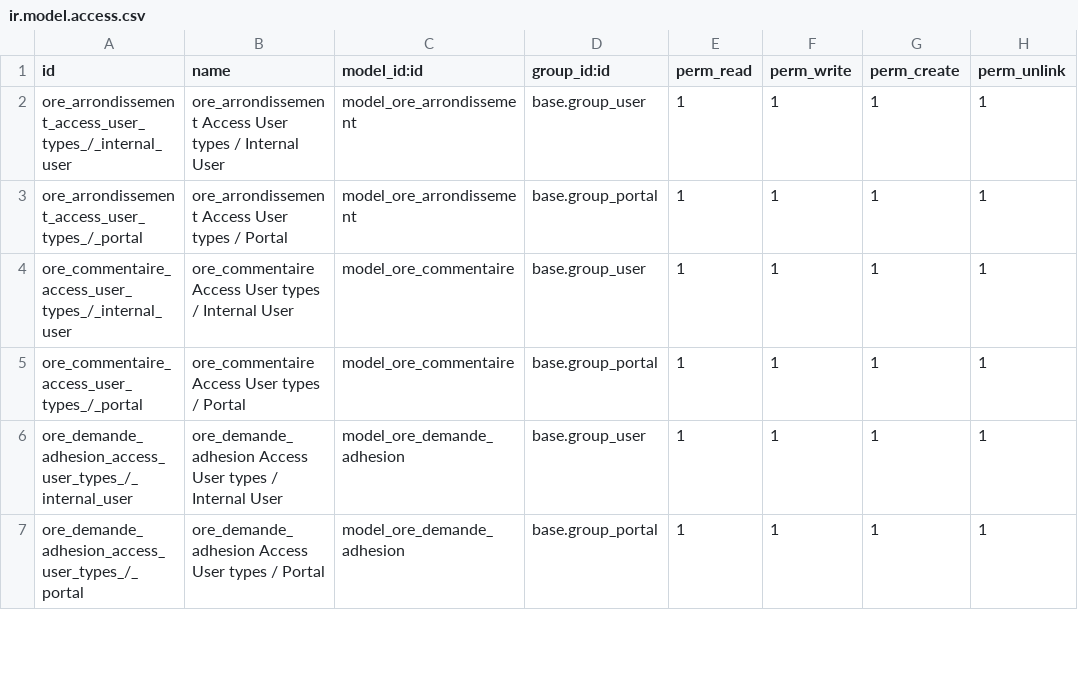
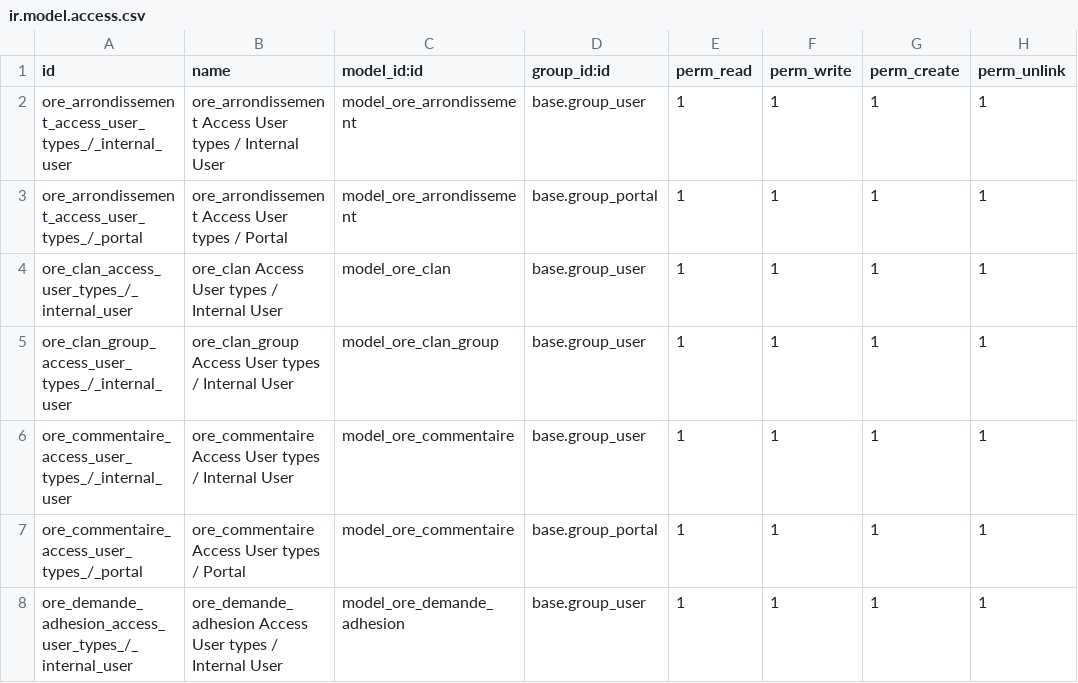
Before and after one commit to OffrirRecevoirEchanger/erplibre-addons-ore, a CSV file: ore/security/ir.model.access.csv, drawn as a sheet; only a part is shown; the shorter side is filled out with more unchanged rows; the diff names each change by its address in the sheet, - before the commit and + after, or states it on an @@ line.

Commit message:
[IMP] ore: clan and group
- support clan principal and clan list
- remove reseau_ore_id
- can manage multiple clan

```diff
--- a/ore/security/ir.model.access.csv
+++ b/ore/security/ir.model.access.csv
+row 4: ore_clan_access_user_types_/_internal_user | ore_clan Access User types / Internal User | model_ore_clan | base.group_user | 1 | 1 | 1 | 1
+row 5: ore_clan_group_access_user_types_/_internal_user | ore_clan_group Access User types / Internal User | model_ore_clan_group | base.group_user | 1 | 1 | 1 | 1
```
Also changed, not shown: 22 other files.
